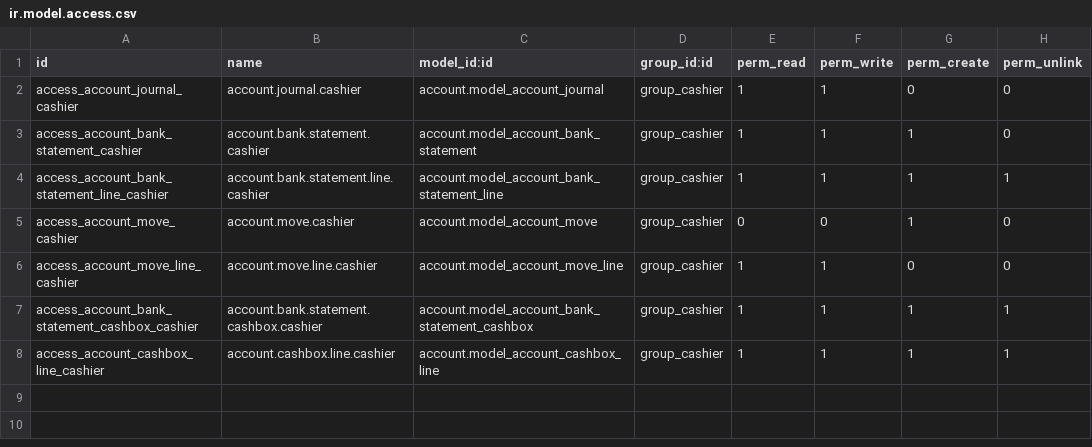
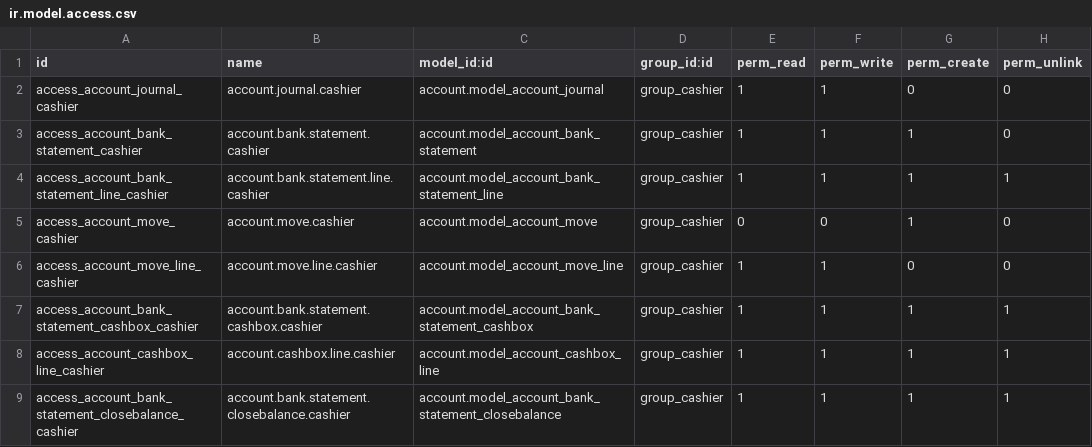
Before and after one commit to nuobit/odoo-addons, a CSV file: account_cash_statement_restrict/security/ir.model.access.csv, drawn as a sheet.

Commit message:
[MIG] account_cash_statement_restrict: Migration to 14.0

```diff
--- a/account_cash_statement_restrict/security/ir.model.access.csv
+++ b/account_cash_statement_restrict/security/ir.model.access.csv
@@ -8 +8,2 @@ access_account_bank_statement_cashbox_cashier,account.bank.statement.cashbox.cas
 access_account_cashbox_line_cashier,account.cashbox.line.cashier,account.model_account_cashbox_line,group_cashier,1,1,1,1
+access_account_bank_statement_closebalance_cashier,account.bank.statement.closebalance.cashier,account.model_account_bank_statement_closebalance,group_cashier,1,1,1,1
```
Also changed, not shown: 10 other files.
